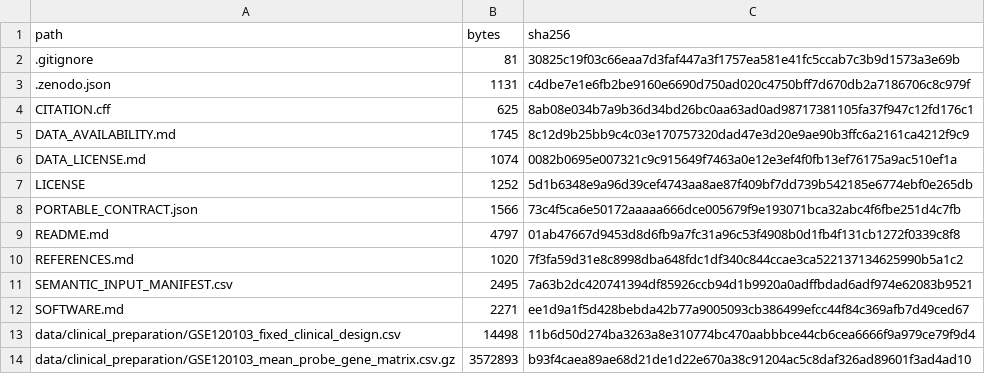
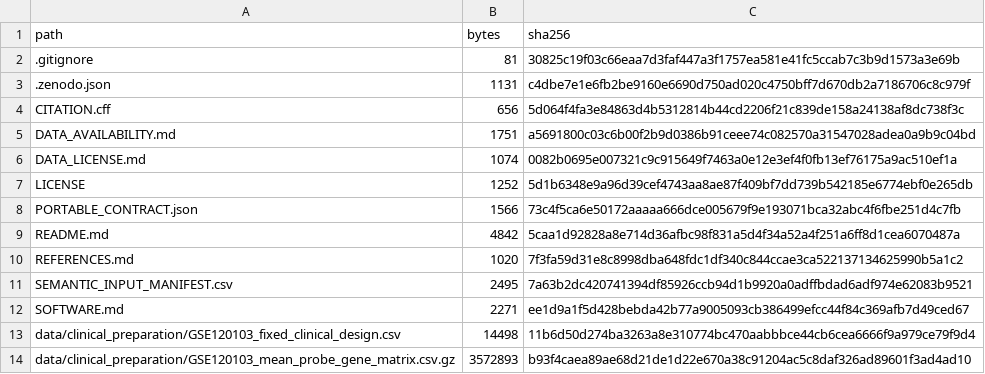
Before and after one commit to yu0598/endometriosis-transcriptomic-reanalysis, a CSV file: PUBLIC_FILE_MANIFEST.csv, drawn as a sheet; only a part is shown.

Commit message:
Add reserved archival DOI and complete file integrity manifest

```diff
--- a/PUBLIC_FILE_MANIFEST.csv
+++ b/PUBLIC_FILE_MANIFEST.csv
@@ -3,4 +3,4 @@ path,bytes,sha256
 .zenodo.json,1131,c4dbe7e1e6fb2be9160e6690d750ad020c4750bff7d670db2a7186706c8c979f
-CITATION.cff,625,8ab08e034b7a9b36d34bd26bc0aa63ad0ad98717381105fa37f947c12fd176c1
-DATA_AVAILABILITY.md,1745,8c12d9b25bb9c4c03e170757320dad47e3d20e9ae90b3ffc6a2161ca4212f9c9
+CITATION.cff,656,5d064f4fa3e84863d4b5312814b44cd2206f21c839de158a24138af8dc738f3c
+DATA_AVAILABILITY.md,1751,a5691800c03c6b00f2b9d0386b91ceee74c082570a31547028adea0a9b9c04bd
 DATA_LICENSE.md,1074,0082b0695e007321c9c915649f7463a0e12e3ef4f0fb13ef76175a9ac510ef1a
@@ -8,3 +8,3 @@ LICENSE,1252,5d1b6348e9a96d39cef4743aa8ae87f409bf7dd739b542185e6774ebf0e265db
 PORTABLE_CONTRACT.json,1566,73c4f5ca6e50172aaaaa666dce005679f9e193071bca32abc4f6fbe251d4c7fb
-README.md,4797,01ab47667d9453d8d6fb9a7fc31a96c53f4908b0d1fb4f131cb1272f0339c8f8
+README.md,4842,5caa1d92828a8e714d36afbc98f831a5d4f34a52a4f251a6ff8d1cea6070487a
 REFERENCES.md,1020,7f3fa59d31e8c8998dba648fdc1df340c844ccae3ca522137134625990b5a1c2
```
Also changed, not shown: 3 other files.
